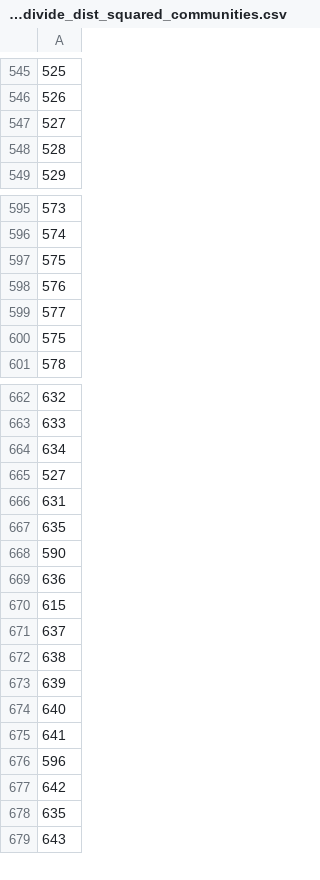
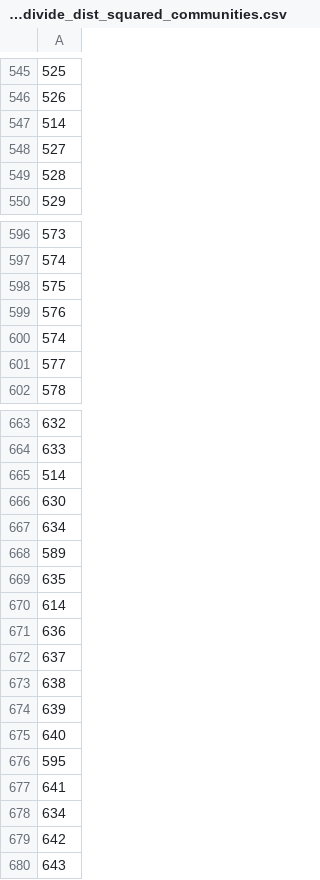
Before and after one commit to colesturza/CSCI5352-Final-Project, a CSV file: src/bikesharing/mod_divide_dist_squared_communities.csv, drawn as a sheet; only a part is shown, gaps mark what is left out; the diff covers the shown part only.

```diff
--- a/src/bikesharing/mod_divide_dist_squared_communities.csv
+++ b/src/bikesharing/mod_divide_dist_squared_communities.csv
@@ -546,2 +546,3 @@
 526
+514
 527
@@ -598,4 +599,4 @@
 576
+574
 577
-575
 578
@@ -663,9 +664,9 @@
 633
+514
+630
 634
-527
-631
+589
 635
-590
+614
 636
-615
 637
@@ -674,6 +675,6 @@
 640
+595
 641
-596
+634
 642
-635
 643
```
Also changed, not shown: 3 added rows, 3 removed rows and 10 moved rows elsewhere in this file, 4 other files.
